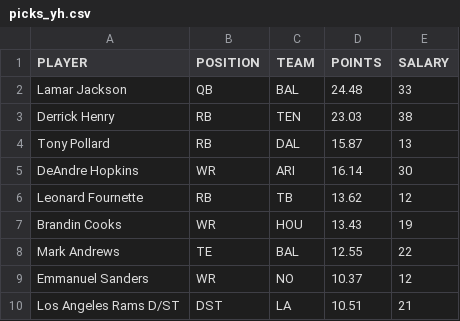
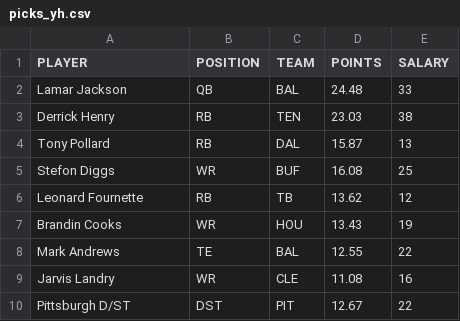
Before and after one commit to tomasokal/dfs, a CSV file: Output/picks_yh.csv, drawn as a sheet; removed rows and columns are numbered as before the commit, all else as after; the diff names each change by its address in the sheet, - before the commit and + after, or states it on an @@ line.

```diff
--- a/Output/picks_yh.csv
+++ b/Output/picks_yh.csv
-row 5: DeAndre Hopkins | WR | ARI | 16.14 | 30
+row 5: Stefon Diggs | WR | BUF | 16.08 | 25
-row 9: Emmanuel Sanders | WR | NO | 10.37 | 12
-row 10: Los Angeles Rams D/ST | DST | LA | 10.51 | 21
+row 9: Jarvis Landry | WR | CLE | 11.08 | 16
+row 10: Pittsburgh D/ST | DST | PIT | 12.67 | 22
```
Also changed, not shown: Output/picks_fd.csv, Output/salaries_projections_scraped_script.csv, 19 other files.
